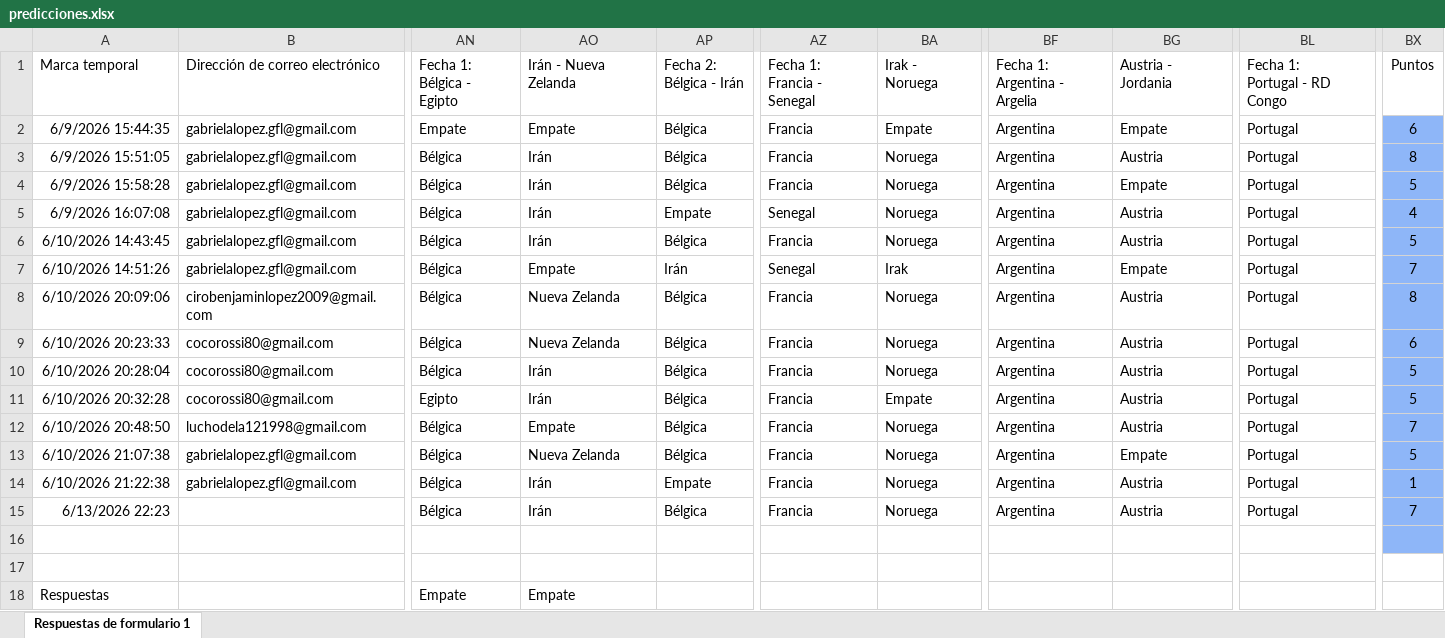
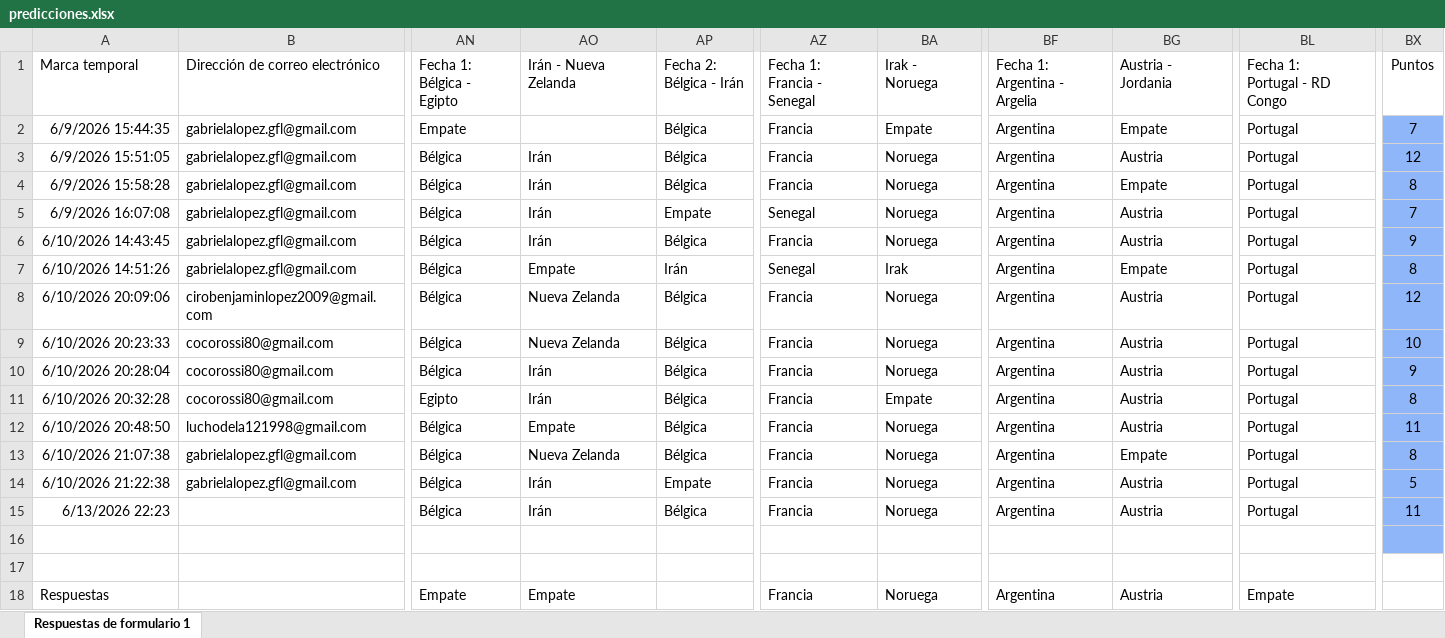
Before and after one commit to Ciro-Lopez/Tabla-mundial, an Excel workbook: predicciones.xlsx, sheet Respuestas de formulario 1, drawn as a sheet; only a part is shown, gaps mark what is left out; values as stored, in another font and other column widths than the file's, no borders; conditional formats and table styles not drawn; the diff names each change by its address in the sheet, - before the commit and + after, or states it on an @@ line.

```diff
--- a/predicciones.xlsx (sheet Respuestas de formulario 1)
+++ b/predicciones.xlsx (sheet Respuestas de formulario 1)
-AO2: Empate
+AO2: (empty)
-BX2: 6
+BX2: 7
-BX3: 8
+BX3: 12
-BX4: 5
+BX4: 8
-BX5: 4
+BX5: 7
-BX6: 5
+BX6: 9
-BX7: 7
+BX7: 8
-BX8: 8
+BX8: 12
-BX9: 6
+BX9: 10
-BX10: 5
+BX10: 9
-BX11: 5
+BX11: 8
-BX12: 7
+BX12: 11
-BX13: 5
+BX13: 8
-BX14: 1
+BX14: 5
-BX15: 7
+BX15: 11
-AZ18: (empty)
+AZ18: Francia
-BA18: (empty)
+BA18: Noruega
-BF18: (empty)
+BF18: Argentina
-BG18: (empty)
+BG18: Austria
-BL18: (empty)
+BL18: Empate
```
Also changed, not shown: 1 other file.
